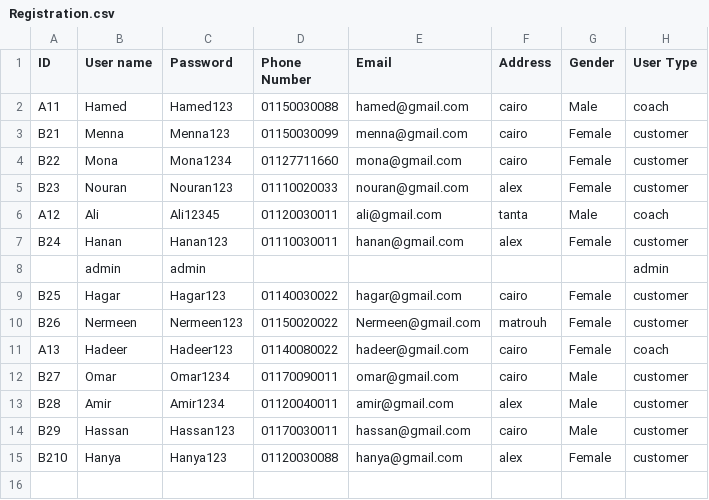
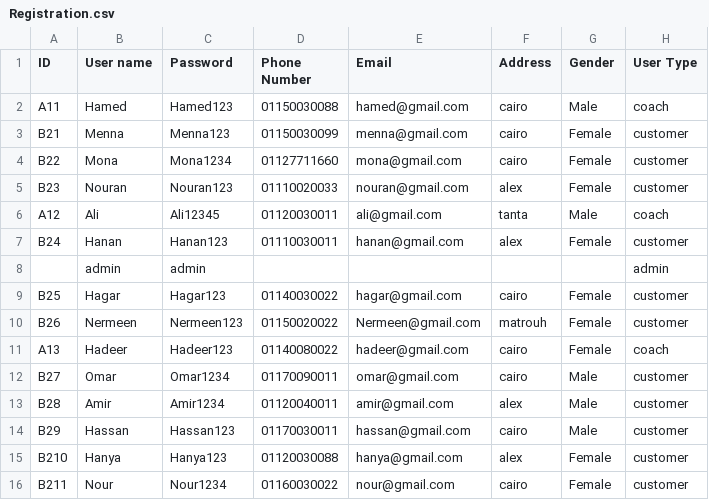
Before and after one commit to maryam-galal/Gym-Management-System, a CSV file: Registration.csv, drawn as a sheet; the diff names each change by its address in the sheet, - before the commit and + after, or states it on an @@ line.

```diff
--- a/Registration.csv
+++ b/Registration.csv
+row 16: B211 | Nour | Nour1234 | 01160030022 | nour@gmail.com | cairo | Female | customer
```
Also changed, not shown: InBody.csv, Subscription.csv, 8 other files.
